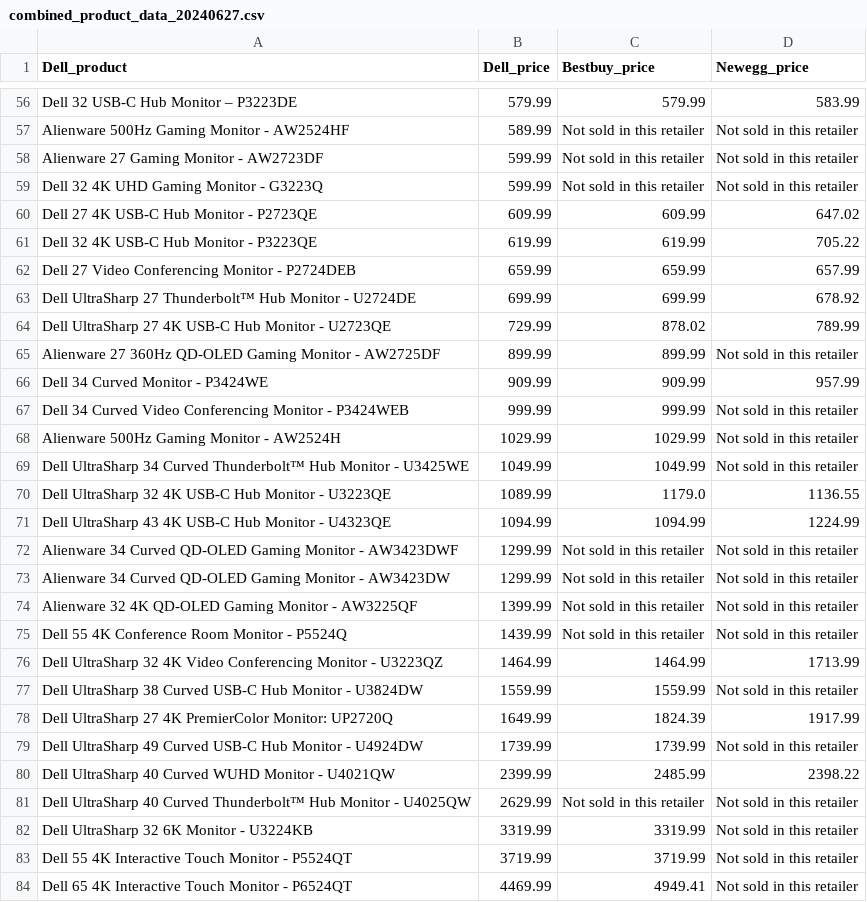
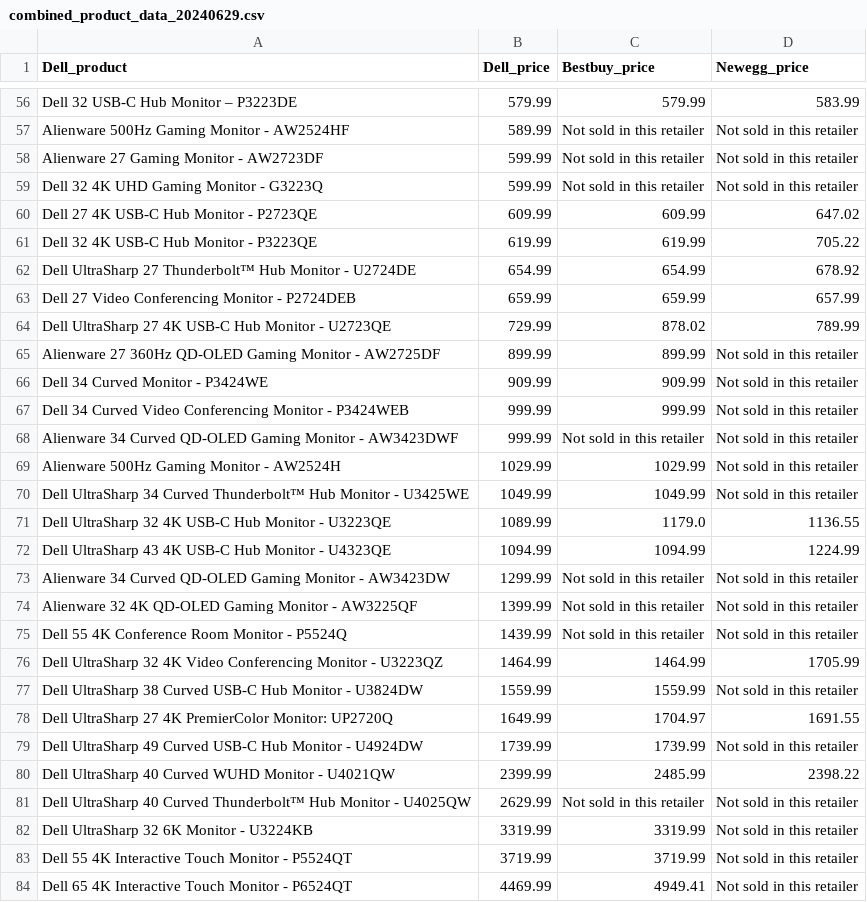
Before and after one commit to nickdoucette24/brainstation-industryproject-team1, a CSV file: server/scripts/data/combined_product_data_20240629.csv (was server/scripts/data/combined_product_data_20240627.csv), drawn as a sheet; only a part is shown, gaps mark what is left out; the diff covers the shown part only.

```diff
--- a/server/scripts/data/combined_product_data_20240627.csv
+++ b/server/scripts/data/combined_product_data_20240629.csv
@@ -61,8 +61,9 @@ Dell 27 4K USB-C Hub Monitor - P2723QE,609.99,609.99,647.02
 Dell 32 4K USB-C Hub Monitor - P3223QE,619.99,619.99,705.22
+Dell UltraSharp 27 Thunderbolt™ Hub Monitor - U2724DE,654.99,654.99,678.92
 Dell 27 Video Conferencing Monitor - P2724DEB,659.99,659.99,657.99
-Dell UltraSharp 27 Thunderbolt™ Hub Monitor - U2724DE,699.99,699.99,678.92
 Dell UltraSharp 27 4K USB-C Hub Monitor - U2723QE,729.99,878.02,789.99
 Alienware 27 360Hz QD-OLED Gaming Monitor - AW2725DF,899.99,899.99,Not sold in this retailer
-Dell 34 Curved Monitor - P3424WE,909.99,909.99,957.99
+Dell 34 Curved Monitor - P3424WE,909.99,909.99,Not sold in this retailer
 Dell 34 Curved Video Conferencing Monitor - P3424WEB,999.99,999.99,Not sold in this retailer
+Alienware 34 Curved QD-OLED Gaming Monitor - AW3423DWF,999.99,Not sold in this retailer,Not sold in this retailer
 Alienware 500Hz Gaming Monitor - AW2524H,1029.99,1029.99,Not sold in this retailer
@@ -71,3 +72,2 @@ Dell UltraSharp 32 4K USB-C Hub Monitor - U3223QE,1089.99,1179.0,1136.55
 Dell UltraSharp 43 4K USB-C Hub Monitor - U4323QE,1094.99,1094.99,1224.99
-Alienware 34 Curved QD-OLED Gaming Monitor - AW3423DWF,1299.99,Not sold in this retailer,Not sold in this retailer
 Alienware 34 Curved QD-OLED Gaming Monitor - AW3423DW,1299.99,Not sold in this retailer,Not sold in this retailer
@@ -75,5 +75,5 @@ Alienware 32 4K QD-OLED Gaming Monitor - AW3225QF,1399.99,Not sold in this retai
 Dell 55 4K Conference Room Monitor - P5524Q,1439.99,Not sold in this retailer,Not sold in this retailer
-Dell UltraSharp 32 4K Video Conferencing Monitor - U3223QZ,1464.99,1464.99,1713.99
+Dell UltraSharp 32 4K Video Conferencing Monitor - U3223QZ,1464.99,1464.99,1705.99
 Dell UltraSharp 38 Curved USB-C Hub Monitor - U3824DW,1559.99,1559.99,Not sold in this retailer
-Dell UltraSharp 27 4K PremierColor Monitor: UP2720Q,1649.99,1824.39,1917.99
+Dell UltraSharp 27 4K PremierColor Monitor: UP2720Q,1649.99,1704.97,1691.55
 Dell UltraSharp 49 Curved USB-C Hub Monitor - U4924DW,1739.99,1739.99,Not sold in this retailer
```
Also changed, not shown: 5 added rows, 5 removed rows, 3 moved rows and 12 edited cells elsewhere in this file, server/scripts/data/bestbuy_comparison_20240629.csv, server/scripts/data/bestbuy_dell_monitor_20240629.csv, 3 other files.
